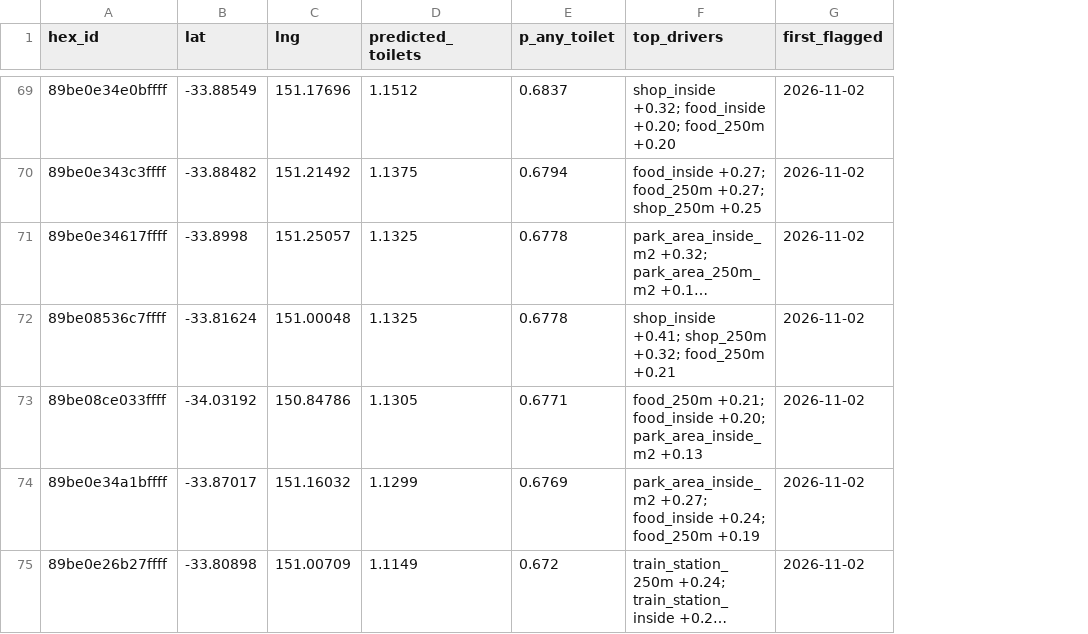
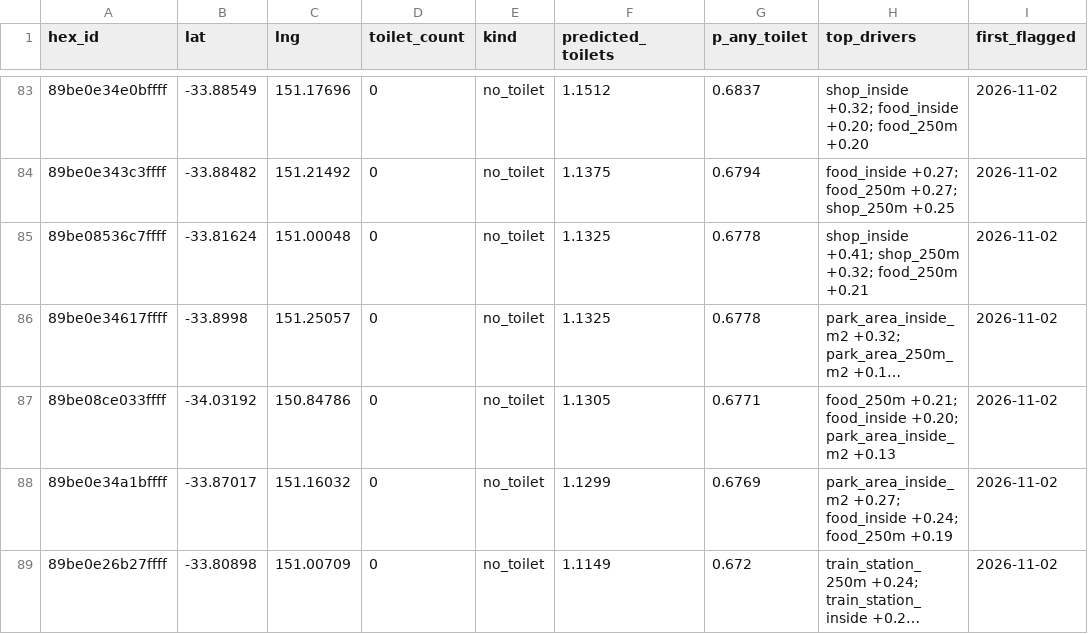
Before and after one commit to StupidRefrigerator/pigeon-ai, a CSV file: data/review/candidate_review.csv, drawn as a sheet; only a part is shown, gaps mark what is left out; long unchanged cells end in …; the diff covers the shown part only; the diff names each change by its address in the sheet, - before the commit and + after, or states it on an @@ line.

```diff
--- a/data/review/candidate_review.csv
+++ b/data/review/candidate_review.csv
+column D (toilet_count), rows 83-84: 0 | 0; rows 86-89: all 0
+column E (kind), rows 83-84: no_toilet | no_toilet; rows 86-89: all no_toilet
@@ row 72 moved to row 85: 89be08536c7ffff @@
```
Also changed, not shown: 14 added rows and 1 moved row elsewhere in this file, 5 other files.
